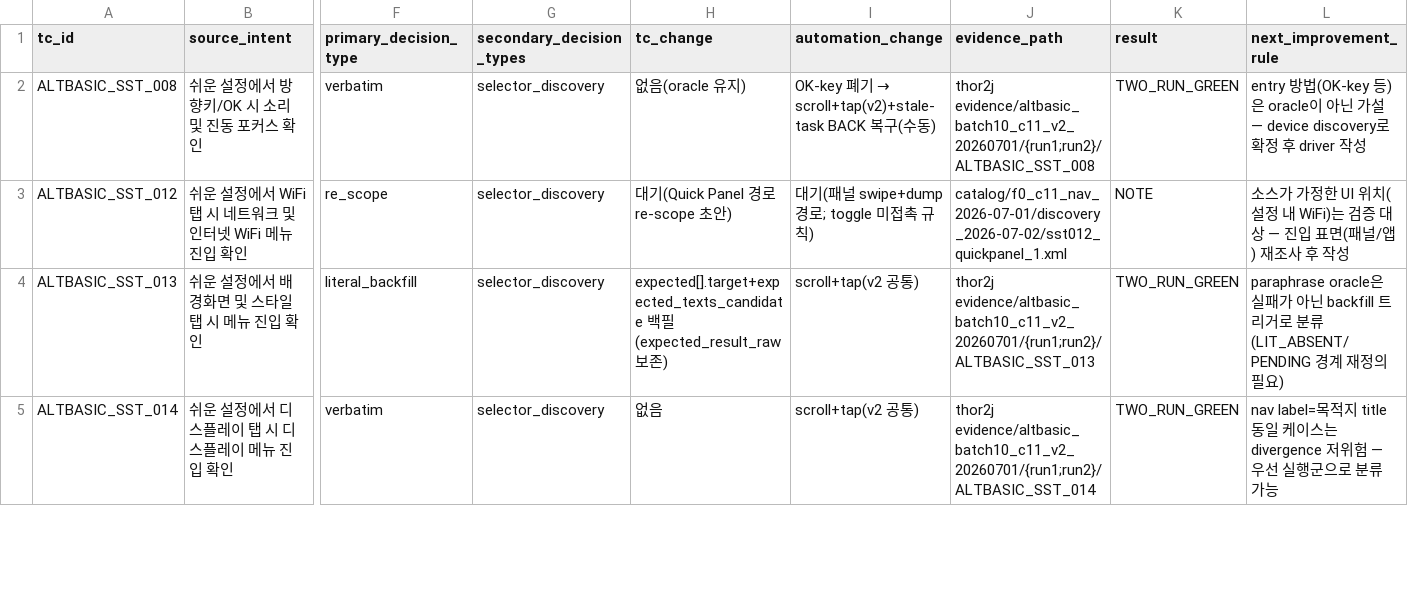
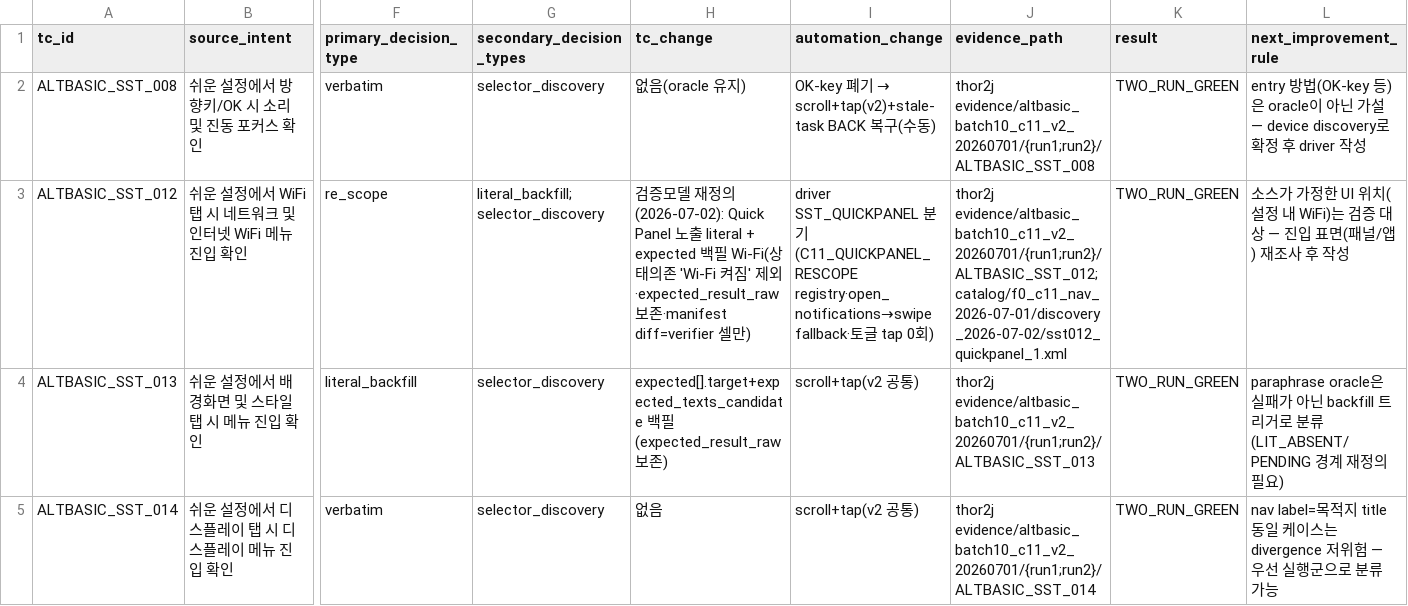
Before and after one commit to jinwu-pixel/tc-runner, a CSV file: THOR2 - ALT Basic TC Audit/C11_TRACEABILITY_LEDGER_2026-07-02.csv, drawn as a sheet; only a part is shown, gaps mark what is left out; the diff covers the shown part only; the diff names each change by its address in the sheet, - before the commit and + after, or states it on an @@ line.

```diff
--- a/THOR2 - ALT Basic TC Audit/C11_TRACEABILITY_LEDGER_2026-07-02.csv
+++ b/THOR2 - ALT Basic TC Audit/C11_TRACEABILITY_LEDGER_2026-07-02.csv
-G3 (secondary_decision_types): selector_discovery
+G3 (secondary_decision_types): literal_backfill;selector_discovery
-H3 (tc_change): 대기(Quick Panel 경로 re-scope 초안)
+H3 (tc_change): 검증모델 재정의(2026-07-02): Quick Panel 노출 literal + expected 백필 Wi-Fi(상태의존 'Wi-Fi 켜짐' 제외·expected_result_raw 보존·manifest diff=verifier 셀만)
-I3 (automation_change): 대기(패널 swipe+dump 경로; toggle 미접촉 규칙)
+I3 (automation_change): driver SST_QUICKPANEL 분기(C11_QUICKPANEL_RESCOPE registry·open_notifications→swipe fallback·토글 tap 0회)
-J3 (evidence_path): catalog/f0_c11_nav_2026-07-01/discovery_2026-07-02/sst012_quickpanel_1.xml
+J3 (evidence_path): thor2j evidence/altbasic_batch10_c11_v2_20260701/{run1;run2}/ALTBASIC_SST_012; catalog/f0_c11_nav_2026-07-01/discovery_2026-07-02/sst012_quickpanel_1.xml
-K3 (result): NOTE
+K3 (result): TWO_RUN_GREEN
```
Also changed, not shown: 8 edited cells elsewhere in this file, THOR2 - ALT Basic TC Audit/handoff_device_validation/VALIDATION_MANIFEST_BATCH10_2026-06-25.csv, 4 other files.
